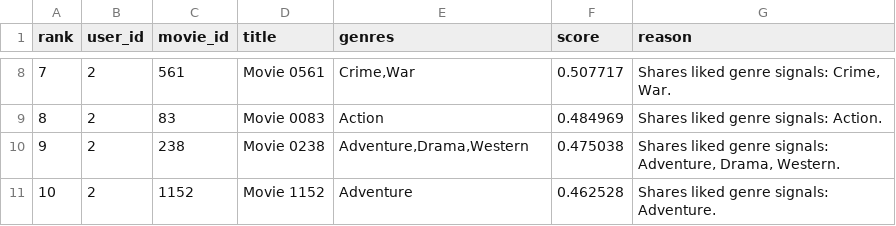
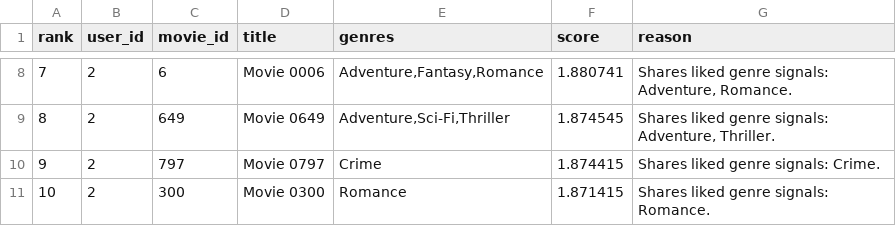
Before and after one commit to AsadAliEng/AI-Recommendation-System, a CSV file: outputs/recs_user_2.csv, drawn as a sheet; only a part is shown, gaps mark what is left out; the diff covers the shown part only.

```diff
--- a/outputs/recs_user_2.csv
+++ b/outputs/recs_user_2.csv
@@ -8,4 +8,4 @@ rank,user_id,movie_id,title,genres,score,reason
-7,2,561,Movie 0561,"Crime,War",0.507717,"Shares liked genre signals: Crime, War."
-8,2,83,Movie 0083,Action,0.484969,Shares liked genre signals: Action.
-9,2,238,Movie 0238,"Adventure,Drama,Western",0.475038,"Shares liked genre signals: Adventure, Drama, Western."
-10,2,1152,Movie 1152,Adventure,0.462528,Shares liked genre signals: Adventure.
+7,2,6,Movie 0006,"Adventure,Fantasy,Romance",1.880741,"Shares liked genre signals: Adventure, Romance."
+8,2,649,Movie 0649,"Adventure,Sci-Fi,Thriller",1.874545,"Shares liked genre signals: Adventure, Thriller."
+9,2,797,Movie 0797,Crime,1.874415,Shares liked genre signals: Crime.
+10,2,300,Movie 0300,Romance,1.871415,Shares liked genre signals: Romance.
```
Also changed, not shown: 30 edited cells elsewhere in this file, outputs/alpha_sweep.csv, outputs/baseline_comparison.csv, 16 other files.
